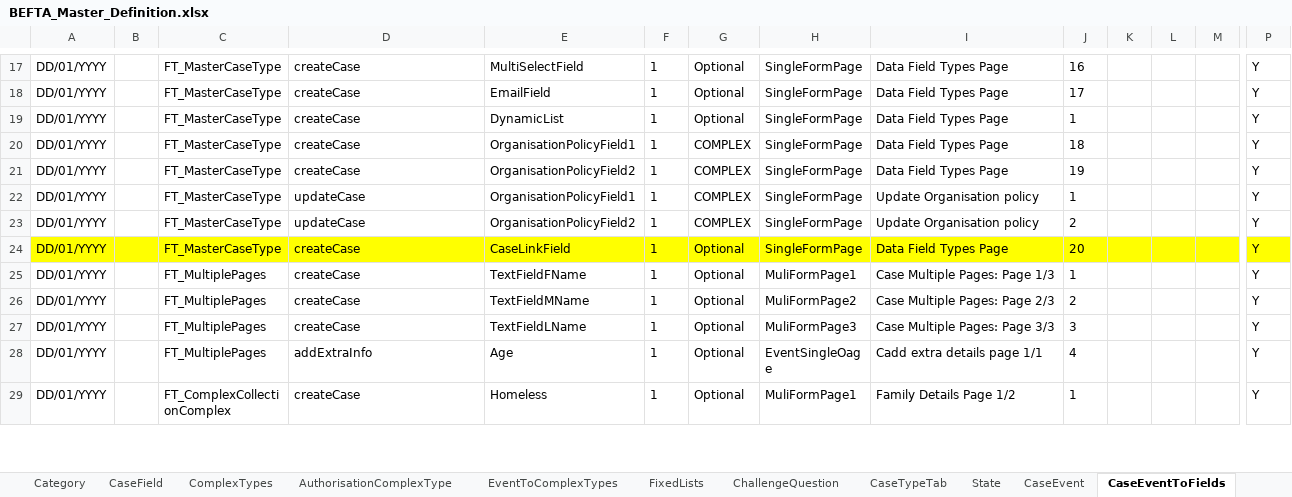
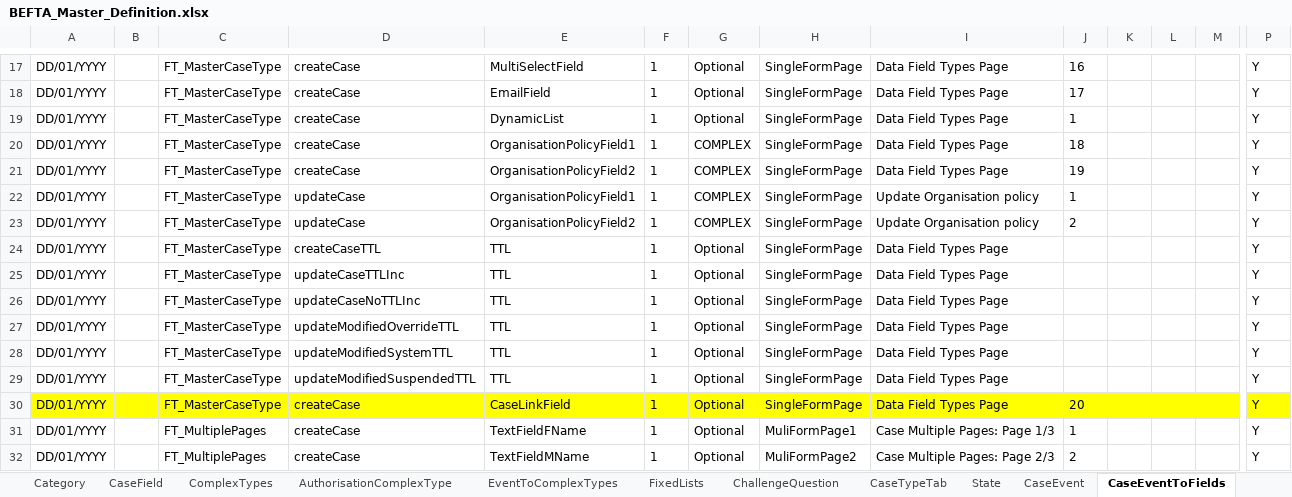
Before and after one commit to hmcts/ccd-test-definitions, an Excel workbook: src/main/resources/uk/gov/hmcts/ccd/test_definitions/excel/BEFTA_Master_Definition.xlsx, sheet CaseEventToFields, drawn as a sheet; only a part is shown, gaps mark what is left out; the shorter side is filled out with more unchanged rows; values as stored, in another font and other column widths than the file's, no borders; table styles not drawn; rows hold the shown columns only; the diff names each change by its address in the sheet, - before the commit and + after, or states it on an @@ line.

Commit message:
adding the TTL fields for the events

```diff
--- a/src/main/resources/uk/gov/hmcts/ccd/test_definitions/excel/BEFTA_Master_Definition.xlsx (sheet CaseEventToFields)
+++ b/src/main/resources/uk/gov/hmcts/ccd/test_definitions/excel/BEFTA_Master_Definition.xlsx (sheet CaseEventToFields)
+row 24: DD/01/YYYY |  | FT_MasterCaseType | createCaseTTL | TTL | 1 | Optional | SingleFormPage | Data Field Types Page |  |  |  |  | Y
+row 25: DD/01/YYYY |  | FT_MasterCaseType | updateCaseTTLInc | TTL | 1 | Optional | SingleFormPage | Data Field Types Page |  |  |  |  | Y
+row 26: DD/01/YYYY |  | FT_MasterCaseType | updateCaseNoTTLInc | TTL | 1 | Optional | SingleFormPage | Data Field Types Page |  |  |  |  | Y
+row 27: DD/01/YYYY |  | FT_MasterCaseType | updateModifiedOverrideTTL | TTL | 1 | Optional | SingleFormPage | Data Field Types Page |  |  |  |  | Y
+row 28: DD/01/YYYY |  | FT_MasterCaseType | updateModifiedSystemTTL | TTL | 1 | Optional | SingleFormPage | Data Field Types Page |  |  |  |  | Y
+row 29: DD/01/YYYY |  | FT_MasterCaseType | updateModifiedSuspendedTTL | TTL | 1 | Optional | SingleFormPage | Data Field Types Page |  |  |  |  | Y
```
Also changed, not shown: 1 other file.
